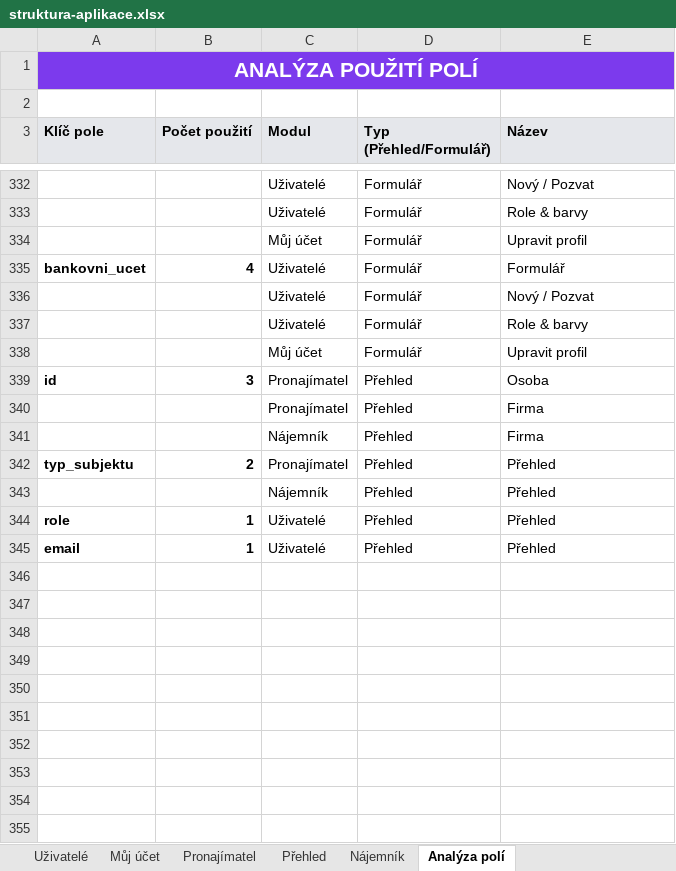
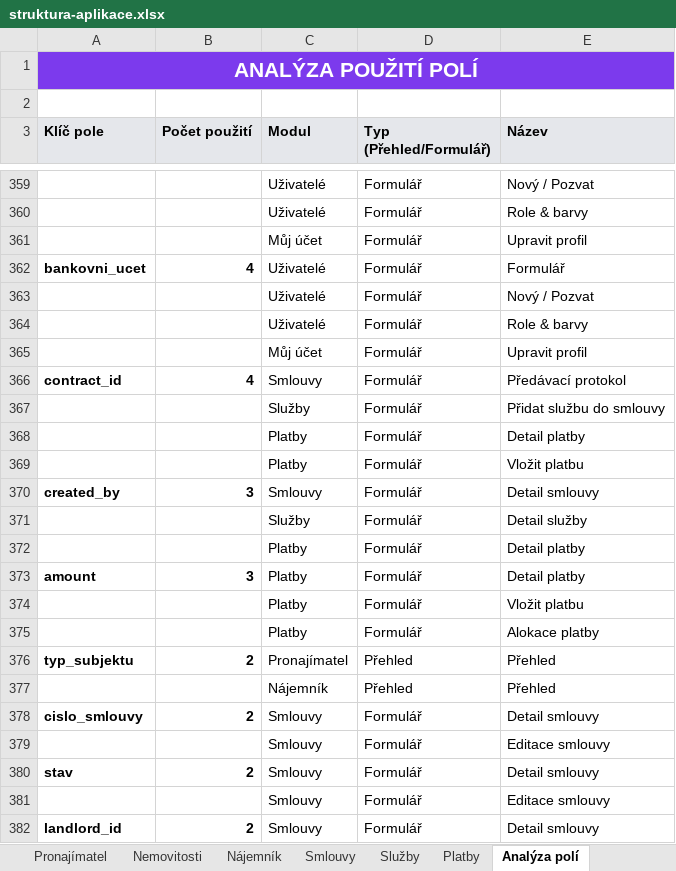
Before and after one commit to PatrikCechlovsky/aplikace-v5, an Excel workbook: struktura-aplikace.xlsx, sheet Analýza polí, drawn as a sheet; only a part is shown, gaps mark what is left out; the shorter side is filled out with more unchanged rows; values as stored, in another font and other column widths than the file's, no borders; removed rows and columns are numbered as before the commit, all else as after; the diff covers the shown part only; the diff names each change by its address in the sheet, - before the commit and + after, or states it on an @@ line.

```diff
--- a/struktura-aplikace.xlsx (sheet Analýza polí)
+++ b/struktura-aplikace.xlsx (sheet Analýza polí)
-sheet tab: Přehled
+sheet tab: Nemovitosti
+sheet tab: Smlouvy
+sheet tab: Služby
+sheet tab: Platby
-row 339: id | 3 | Pronajímatel | Přehled | Osoba
@@ row 340 moved to row 321: Pronajímatel @@
@@ row 341 moved to row 322: Nájemník @@
+row 366: contract_id | 4 | Smlouvy | Formulář | Předávací protokol
+row 367:  |  | Služby | Formulář | Přidat službu do smlouvy
+row 368:  |  | Platby | Formulář | Detail platby
+row 369:  |  | Platby | Formulář | Vložit platbu
+row 370: created_by | 3 | Smlouvy | Formulář | Detail smlouvy
+row 371:  |  | Služby | Formulář | Detail služby
+row 372:  |  | Platby | Formulář | Detail platby
+row 373: amount | 3 | Platby | Formulář | Detail platby
+row 374:  |  | Platby | Formulář | Vložit platbu
+row 375:  |  | Platby | Formulář | Alokace platby
+row 378: cislo_smlouvy | 2 | Smlouvy | Formulář | Detail smlouvy
+row 379:  |  | Smlouvy | Formulář | Editace smlouvy
+row 380: stav | 2 | Smlouvy | Formulář | Detail smlouvy
+row 381:  |  | Smlouvy | Formulář | Editace smlouvy
+row 382: landlord_id | 2 | Smlouvy | Formulář | Detail smlouvy
```
Also changed, not shown: other rows of this sheet, sheet Nemovitosti, sheet Nájemník, sheet Pronajímatel, 3 other files.
